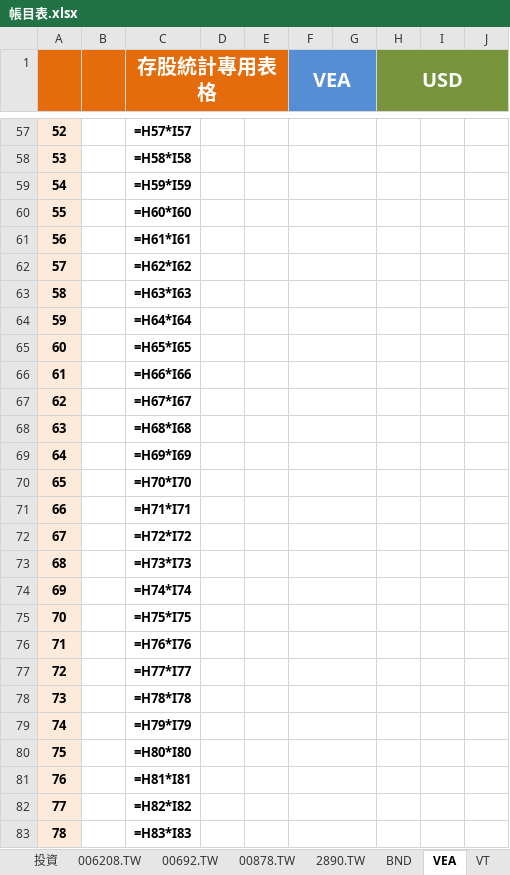
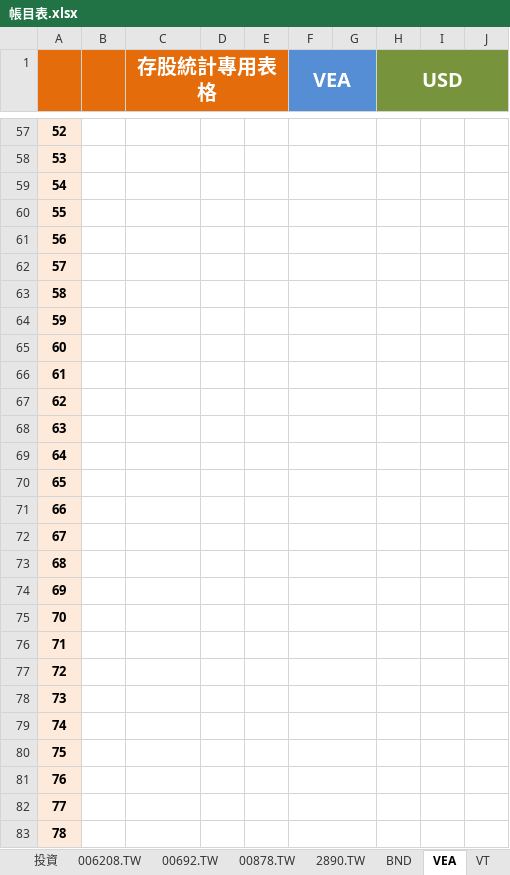
Before and after one commit to liuutin9/Finance, an Excel workbook: 帳目表.xlsx, sheet VEA, drawn as a sheet; only a part is shown, gaps mark what is left out; values as stored, in another font and other column widths than the file's, no borders; formulas without a stored value are shown as written; conditional formats not drawn; the diff covers the shown part only; the diff names each change by its address in the sheet, - before the commit and + after, or states it on an @@ line.

```diff
--- a/帳目表.xlsx (sheet VEA)
+++ b/帳目表.xlsx (sheet VEA)
-C57 (存股統計專用表格): =H57*I57
+C57 (存股統計專用表格): (empty)
-C58 (存股統計專用表格): =H58*I58
+C58 (存股統計專用表格): (empty)
-C59 (存股統計專用表格): =H59*I59
+C59 (存股統計專用表格): (empty)
-C60 (存股統計專用表格): =H60*I60
+C60 (存股統計專用表格): (empty)
-C61 (存股統計專用表格): =H61*I61
+C61 (存股統計專用表格): (empty)
-C62 (存股統計專用表格): =H62*I62
+C62 (存股統計專用表格): (empty)
-C63 (存股統計專用表格): =H63*I63
+C63 (存股統計專用表格): (empty)
-C64 (存股統計專用表格): =H64*I64
+C64 (存股統計專用表格): (empty)
-C65 (存股統計專用表格): =H65*I65
+C65 (存股統計專用表格): (empty)
-C66 (存股統計專用表格): =H66*I66
+C66 (存股統計專用表格): (empty)
-C67 (存股統計專用表格): =H67*I67
+C67 (存股統計專用表格): (empty)
-C68 (存股統計專用表格): =H68*I68
+C68 (存股統計專用表格): (empty)
-C69 (存股統計專用表格): =H69*I69
+C69 (存股統計專用表格): (empty)
-C70 (存股統計專用表格): =H70*I70
+C70 (存股統計專用表格): (empty)
-C71 (存股統計專用表格): =H71*I71
+C71 (存股統計專用表格): (empty)
-C72 (存股統計專用表格): =H72*I72
+C72 (存股統計專用表格): (empty)
-C73 (存股統計專用表格): =H73*I73
+C73 (存股統計專用表格): (empty)
-C74 (存股統計專用表格): =H74*I74
+C74 (存股統計專用表格): (empty)
-C75 (存股統計專用表格): =H75*I75
+C75 (存股統計專用表格): (empty)
-C76 (存股統計專用表格): =H76*I76
+C76 (存股統計專用表格): (empty)
-C77 (存股統計專用表格): =H77*I77
+C77 (存股統計專用表格): (empty)
-C78 (存股統計專用表格): =H78*I78
+C78 (存股統計專用表格): (empty)
-C79 (存股統計專用表格): =H79*I79
+C79 (存股統計專用表格): (empty)
-C80 (存股統計專用表格): =H80*I80
+C80 (存股統計專用表格): (empty)
-C81 (存股統計專用表格): =H81*I81
+C81 (存股統計專用表格): (empty)
-C82 (存股統計專用表格): =H82*I82
+C82 (存股統計專用表格): (empty)
-C83 (存股統計專用表格): =H83*I83
+C83 (存股統計專用表格): (empty)
```
Also changed, not shown: 1 added row, 1 removed row and 474 edited cells elsewhere in this sheet, sheet VTI, sheet VT, sheet BND, sheet 總資產, sheet 投資, sheet 00878.TW, 4 more sheets.
